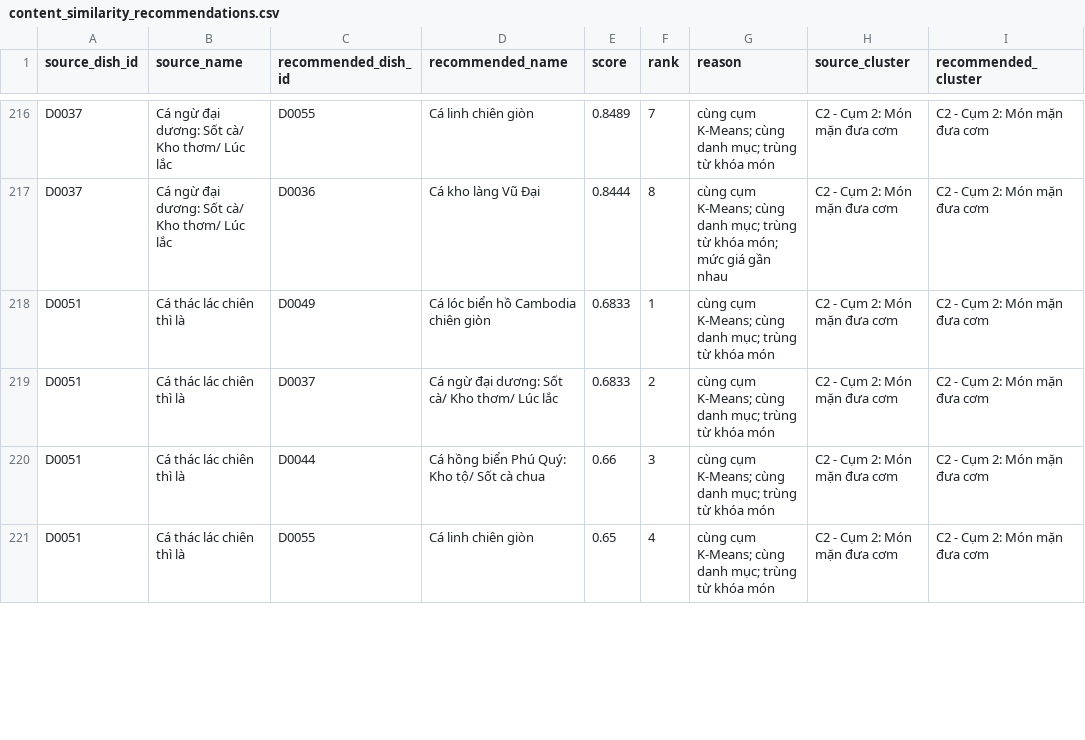
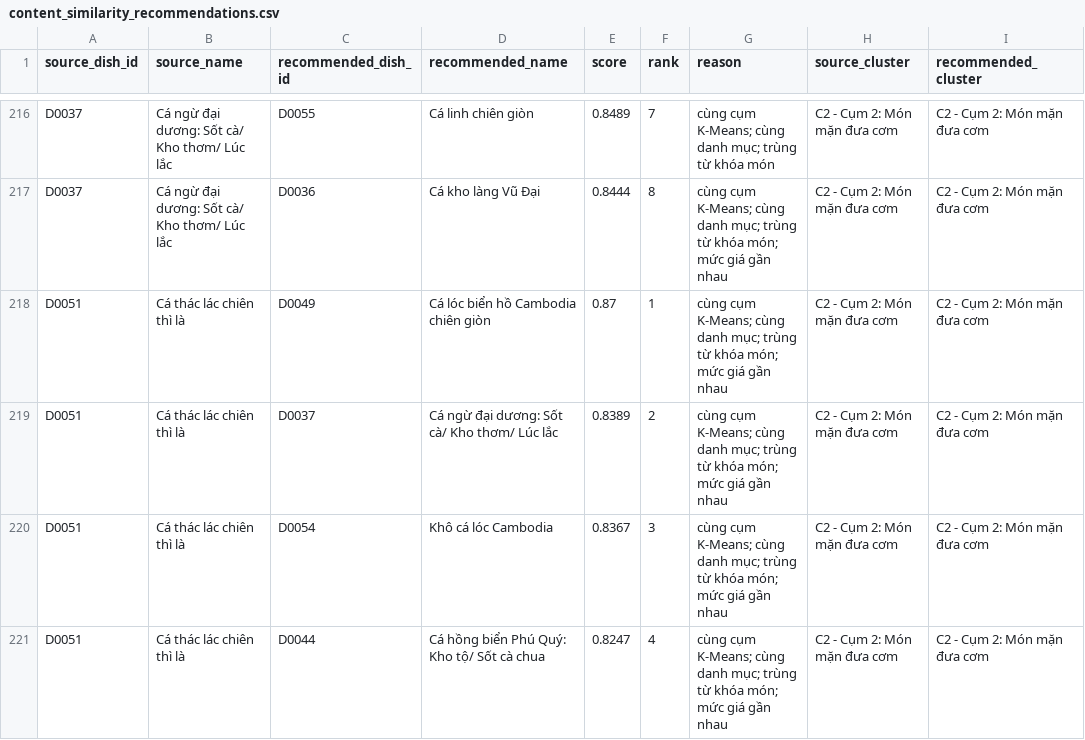
Before and after one commit to lcorn132/foodrec, a CSV file: backend/database/processed/content_similarity_recommendations.csv, drawn as a sheet; only a part is shown, gaps mark what is left out; the diff covers the shown part only.

```diff
--- a/backend/database/processed/content_similarity_recommendations.csv
+++ b/backend/database/processed/content_similarity_recommendations.csv
@@ -217,5 +217,5 @@ D0037,Cá ngừ đại dương: Sốt cà/ Kho thơm/ Lúc lắc,D0055,Cá linh
 D0037,Cá ngừ đại dương: Sốt cà/ Kho thơm/ Lúc lắc,D0036,Cá kho làng Vũ Đại,0.8444,8,cùng cụm K-Means; cùng danh mục; trùng từ khóa món; mức giá gần nhau,C2 - Cụm 2: Món mặn đưa cơm,C2 - Cụm 2: Món mặn đưa cơm
-D0051,Cá thác lác chiên thì là,D0049,Cá lóc biển hồ Cambodia chiên giòn,0.6833,1,cùng cụm K-Means; cùng danh mục; trùng từ khóa món,C2 - Cụm 2: Món mặn đưa cơm,C2 - Cụm 2: Món mặn đưa cơm
-D0051,Cá thác lác chiên thì là,D0037,Cá ngừ đại dương: Sốt cà/ Kho thơm/ Lúc lắc,0.6833,2,cùng cụm K-Means; cùng danh mục; trùng từ khóa món,C2 - Cụm 2: Món mặn đưa cơm,C2 - Cụm 2: Món mặn đưa cơm
-D0051,Cá thác lác chiên thì là,D0044,Cá hồng biển Phú Quý: Kho tộ/ Sốt cà chua,0.66,3,cùng cụm K-Means; cùng danh mục; trùng từ khóa món,C2 - Cụm 2: Món mặn đưa cơm,C2 - Cụm 2: Món mặn đưa cơm
-D0051,Cá thác lác chiên thì là,D0055,Cá linh chiên giòn,0.65,4,cùng cụm K-Means; cùng danh mục; trùng từ khóa món,C2 - Cụm 2: Món mặn đưa cơm,C2 - Cụm 2: Món mặn đưa cơm
+D0051,Cá thác lác chiên thì là,D0049,Cá lóc biển hồ Cambodia chiên giòn,0.87,1,cùng cụm K-Means; cùng danh mục; trùng từ khóa món; mức giá gần nhau,C2 - Cụm 2: Món mặn đưa cơm,C2 - Cụm 2: Món mặn đưa cơm
+D0051,Cá thác lác chiên thì là,D0037,Cá ngừ đại dương: Sốt cà/ Kho thơm/ Lúc lắc,0.8389,2,cùng cụm K-Means; cùng danh mục; trùng từ khóa món; mức giá gần nhau,C2 - Cụm 2: Món mặn đưa cơm,C2 - Cụm 2: Món mặn đưa cơm
+D0051,Cá thác lác chiên thì là,D0054,Khô cá lóc Cambodia,0.8367,3,cùng cụm K-Means; cùng danh mục; trùng từ khóa món; mức giá gần nhau,C2 - Cụm 2: Món mặn đưa cơm,C2 - Cụm 2: Món mặn đưa cơm
+D0051,Cá thác lác chiên thì là,D0044,Cá hồng biển Phú Quý: Kho tộ/ Sốt cà chua,0.8247,4,cùng cụm K-Means; cùng danh mục; trùng từ khóa món; mức giá gần nhau,C2 - Cụm 2: Món mặn đưa cơm,C2 - Cụm 2: Món mặn đưa cơm
```
Also changed, not shown: 3 added rows, 3 removed rows and 48 edited cells elsewhere in this file, backend/database/processed/dishes_clean.csv, 13 other files.
